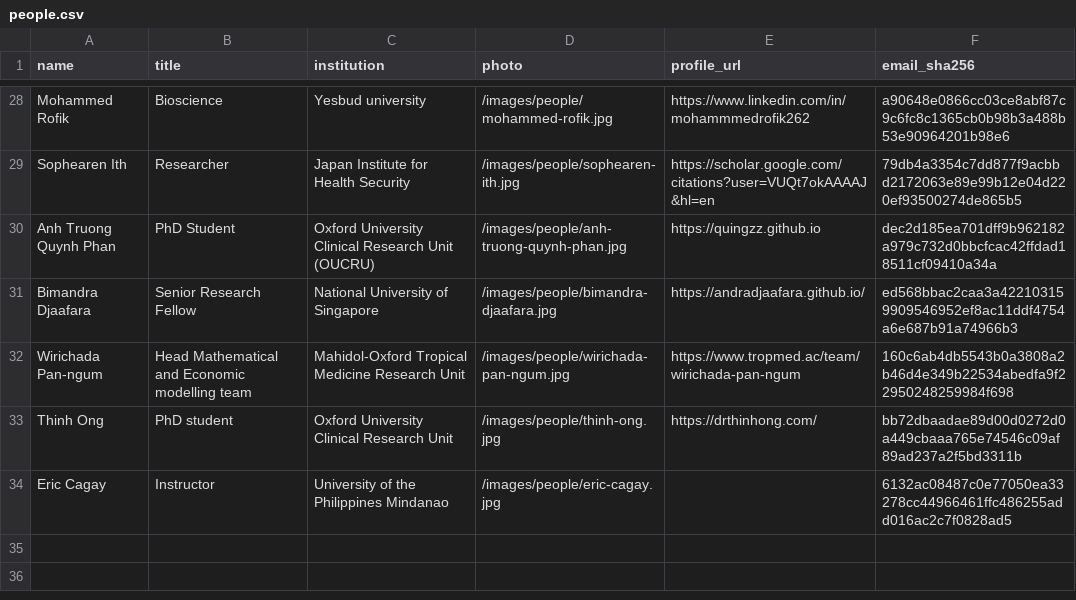
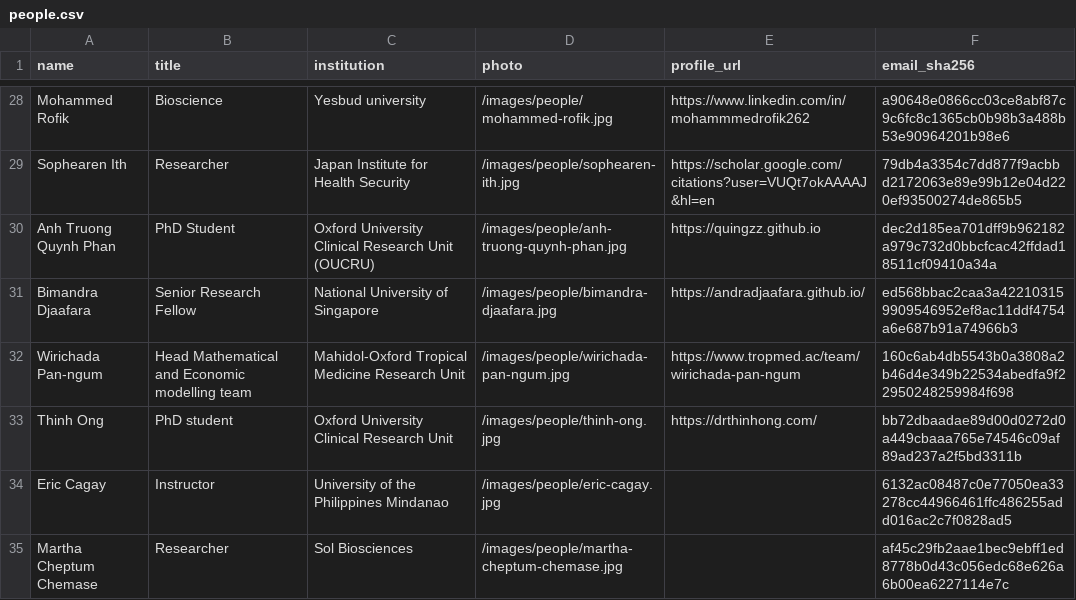
Before and after one commit to MIDSEA-Network/midsea-network, a CSV file: people/people.csv, drawn as a sheet; only a part is shown, gaps mark what is left out.

```diff
--- a/people/people.csv
+++ b/people/people.csv
@@ -34 +34,2 @@ Thinh Ong,PhD student,Oxford University Clinical Research Unit,/images/people/th
 Eric Cagay,Instructor,University of the Philippines Mindanao,/images/people/eric-cagay.jpg,,6132ac08487c0e77050ea33278cc44966461ffc486255add016ac2c7f0828ad5
+Martha Cheptum Chemase,Researcher,Sol Biosciences,/images/people/martha-cheptum-chemase.jpg,,af45c29fb2aae1bec9ebff1ed8778b0d43c056edc68e626a6b00ea6227114e7c
```
Also changed, not shown: 7 other files.
